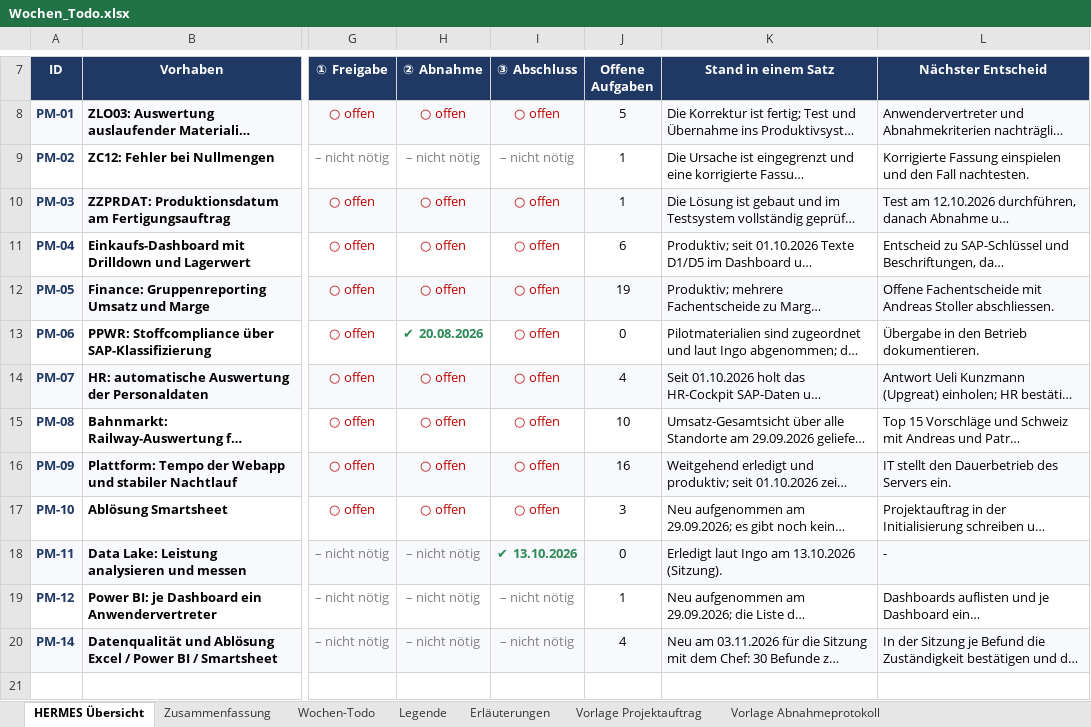
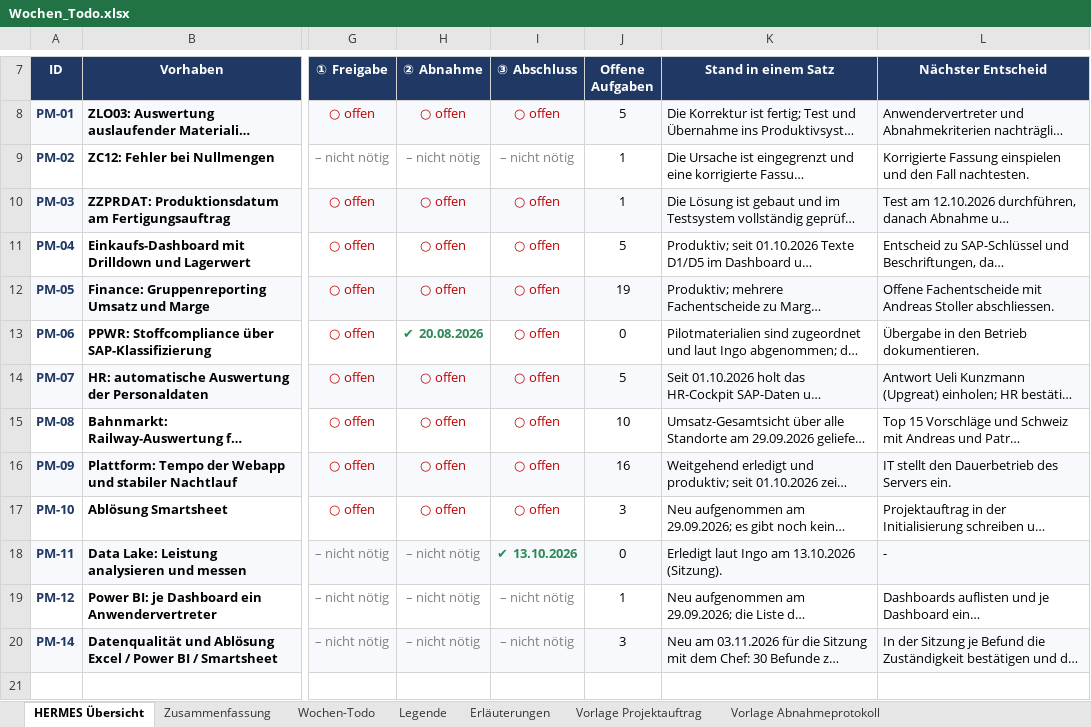
Before and after one commit to metacube2/Ai, an Excel workbook: TrafagSalesExporter/projektmanagement/Wochen_Todo.xlsx, sheet HERMES Übersicht, drawn as a sheet; only a part is shown, gaps mark what is left out; long unchanged cells end in …; values as stored, in another font and other column widths than the file's, no borders; charts and pictures and conditional formats not drawn; the diff names each change by its address in the sheet, - before the commit and + after, or states it on an @@ line.

```diff
--- a/TrafagSalesExporter/projektmanagement/Wochen_Todo.xlsx (sheet HERMES Übersicht)
+++ b/TrafagSalesExporter/projektmanagement/Wochen_Todo.xlsx (sheet HERMES Übersicht)
-J11 (Offene Aufgaben): 6
+J11 (Offene Aufgaben): 5
-J14 (Offene Aufgaben): 4
+J14 (Offene Aufgaben): 5
-J20 (Offene Aufgaben): 4
+J20 (Offene Aufgaben): 3
```
Also changed, not shown: sheet Wochen-Todo, hidden cells, TrafagSalesExporter/projektmanagement/Status_kurz.xlsx, 2 other files.
